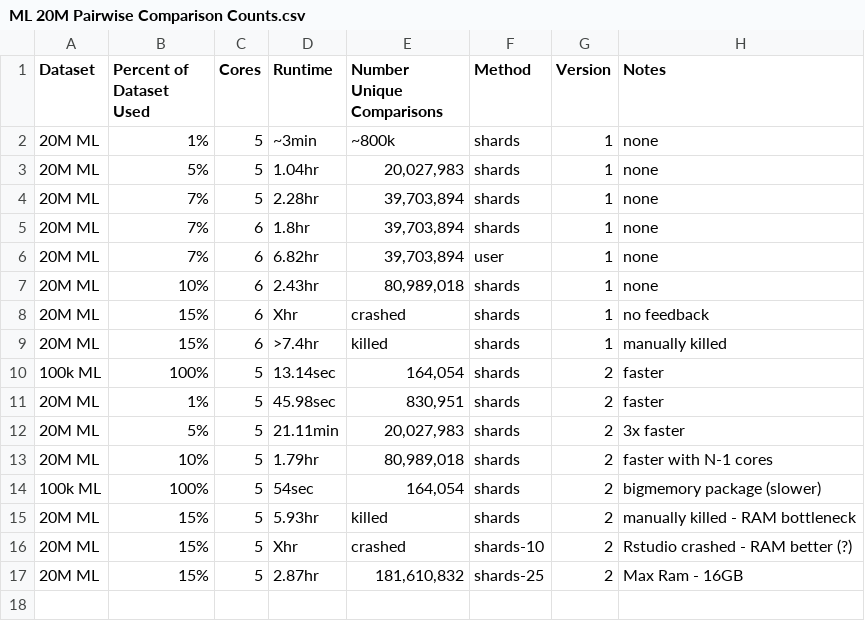
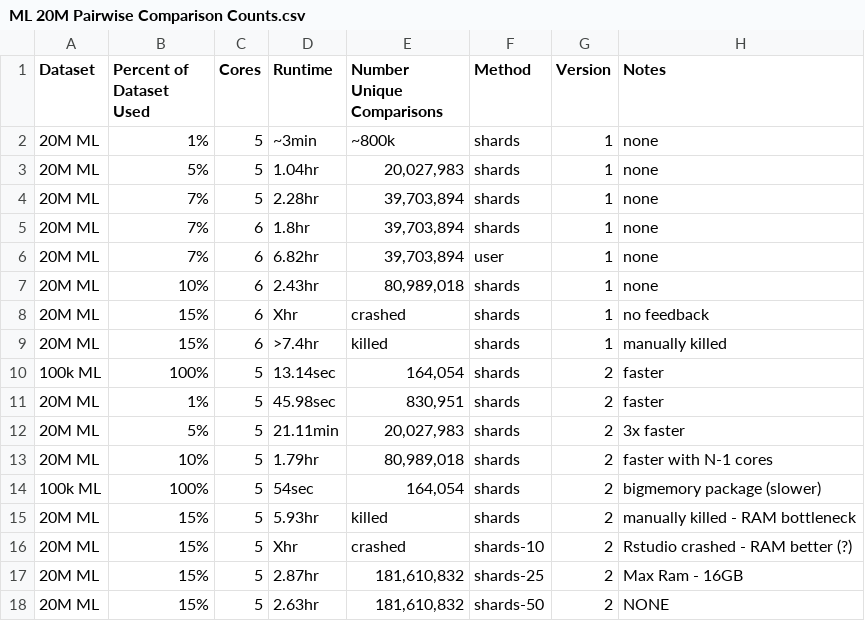
Before and after one commit to jacobmunson/RecommenderSystems, a CSV file: 20M ML Evaluation/ML 20M Pairwise Comparison Counts.csv, drawn as a sheet.

Commit message:
Update ML 20M Pairwise Comparison Counts.csv

```diff
--- a/20M ML Evaluation/ML 20M Pairwise Comparison Counts.csv
+++ b/20M ML Evaluation/ML 20M Pairwise Comparison Counts.csv
@@ -17 +17,2 @@ Dataset,Percent of Dataset Used,Cores,Runtime,Number Unique Comparisons,Method,V
 20M ML,15%,5,2.87hr,"181,610,832",shards-25,2,Max Ram - 16GB
+20M ML,15%,5,2.63hr,"181,610,832",shards-50,2,NONE
```
